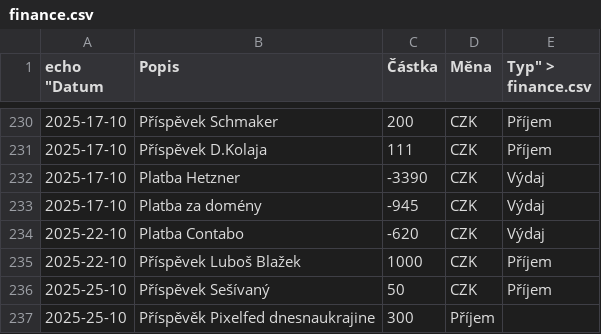
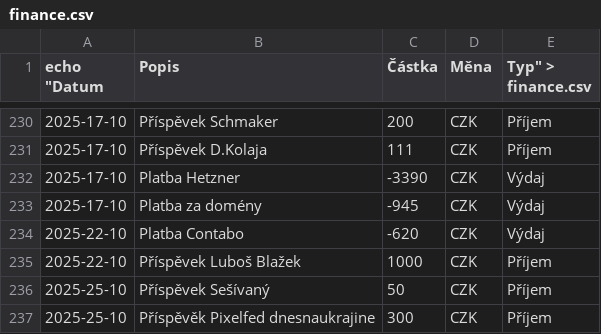
Before and after one commit to zkreml/prehlad-financi-komunity, a CSV file: finance.csv, drawn as a sheet; only a part is shown, gaps mark what is left out.

Commit message:
Oprava položky, chyběla měna CZK

```diff
--- a/finance.csv
+++ b/finance.csv
@@ -236,2 +236,2 @@
 2025-25-10,Příspěvek Sešívaný,50,CZK,Příjem
-2025-25-10,Příspěvěk Pixelfed dnesnaukrajine,300,Příjem
+2025-25-10,Příspěvěk Pixelfed dnesnaukrajine,300,CZK,Příjem
```
